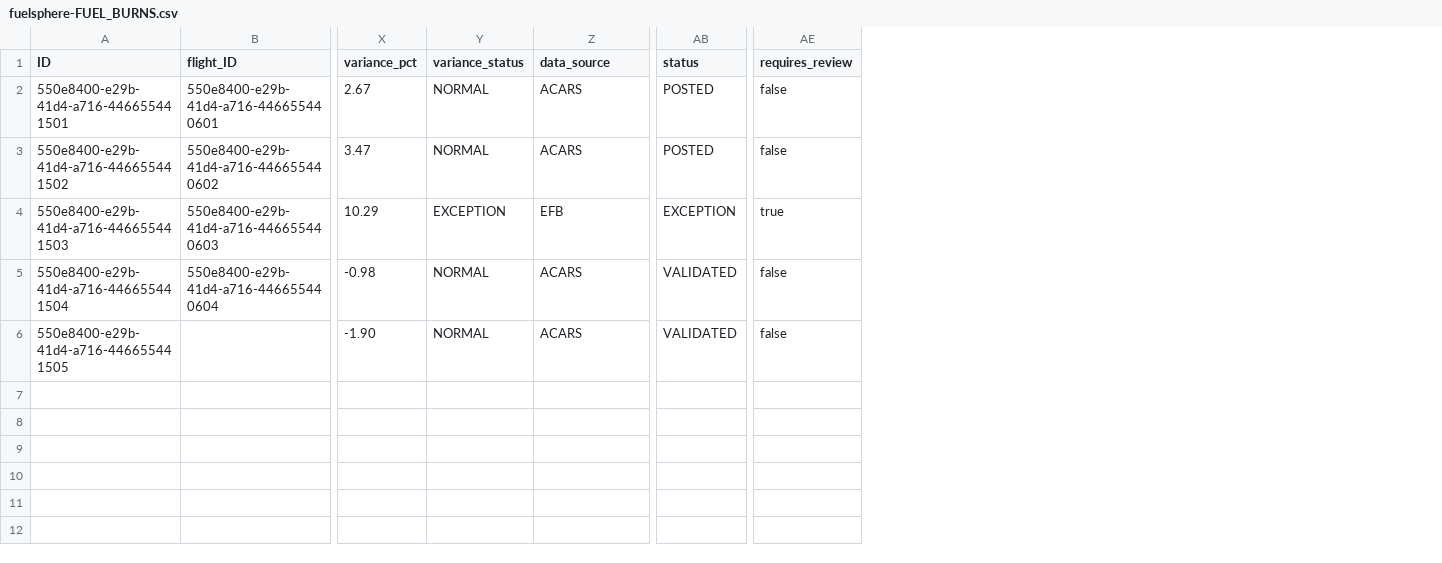
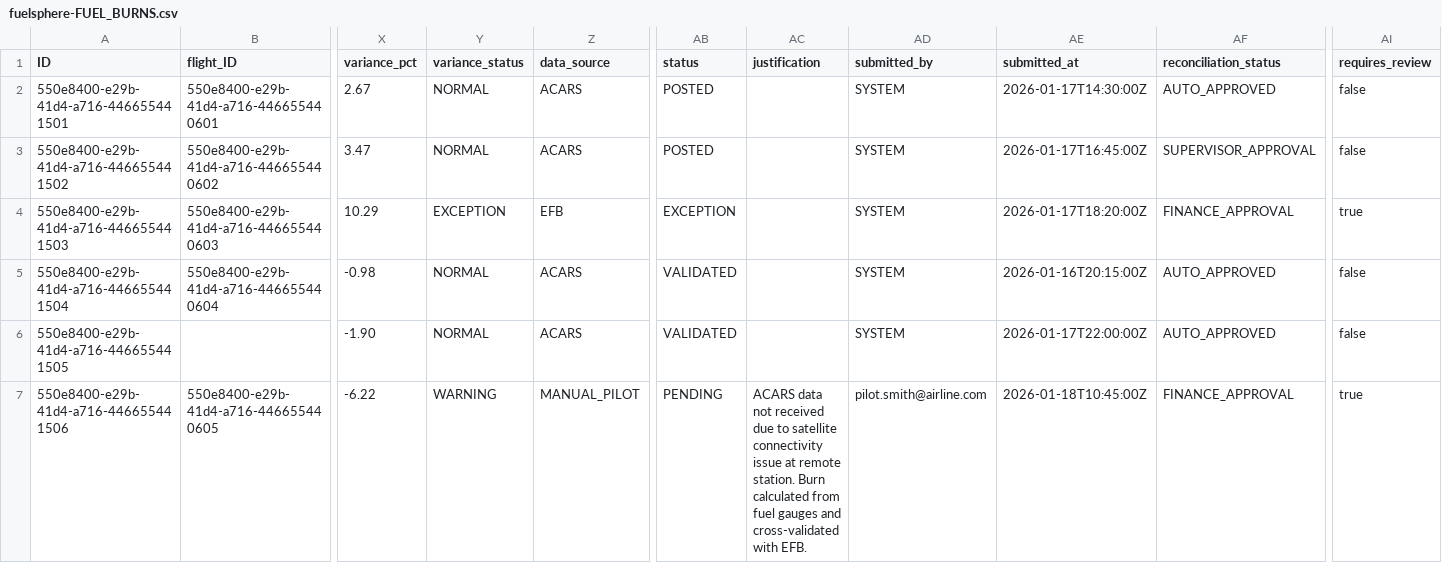
Before and after one commit to kalpesh0304/FuelSphere, a CSV file: db/data/fuelsphere-FUEL_BURNS.csv, drawn as a sheet; only a part is shown, gaps mark what is left out; rows hold the shown columns only; the diff names each change by its address in the sheet, - before the commit and + after, or states it on an @@ line.

```diff
--- a/db/data/fuelsphere-FUEL_BURNS.csv
+++ b/db/data/fuelsphere-FUEL_BURNS.csv
+column AC (justification), empty
+column AD (submitted_by), rows 2-6: all SYSTEM
+column AE (submitted_at), rows 2-6: 2026-01-17T14:30:00Z | 2026-01-17T16:45:00Z | 2026-01-17T18:20:00Z | 2026-01-16T20:15:00Z | 2026-01-17T22:00:00Z
+column AF (reconciliation_status), rows 2-6: AUTO_APPROVED | SUPERVISOR_APPROVAL | FINANCE_APPROVAL | AUTO_APPROVED | AUTO_APPROVED
+row 7: 550e8400-e29b-41d4-a716-446655441506 | 550e8400-e29b-41d4-a716-446655440605 | -6.22 | WARNING | MANUAL_PILOT | PENDING | ACARS data not received due to satellite connectivity issue at remote station. Burn calculated from fuel gauges and cross-validated with EFB. | pilot.smith@airline.com | 2026-01-18T10:45:00Z | FINANCE_APPROVAL | true
```
Also changed, not shown: 3 other files.
